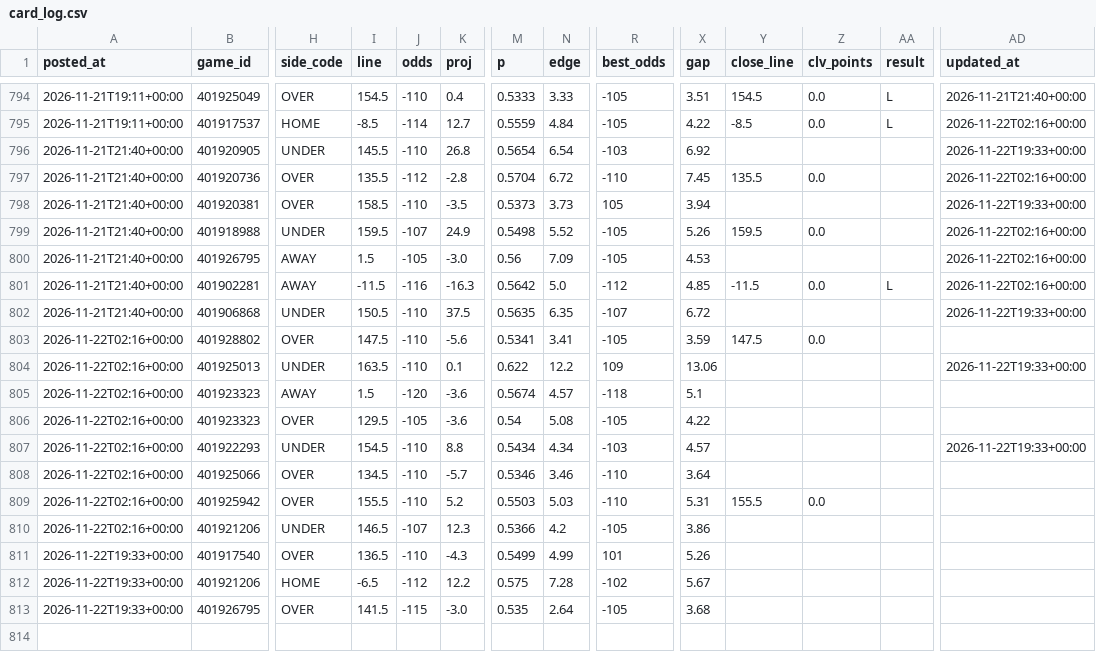
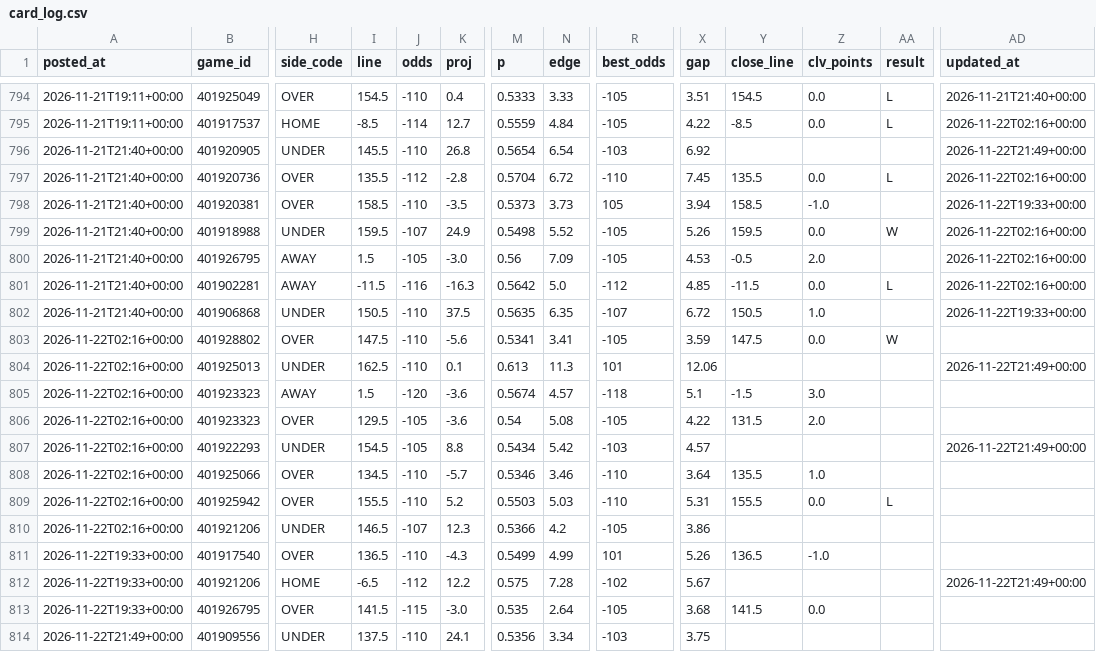
Before and after one commit to patjennings96-ctrl/ncaab-edge-board, a CSV file: data/history/card_log.csv, drawn as a sheet; only a part is shown, gaps mark what is left out; rows hold the shown columns only; the diff covers the shown part only; the diff names each change by its address in the sheet, - before the commit and + after, or states it on an @@ line.

```diff
--- a/data/history/card_log.csv
+++ b/data/history/card_log.csv
-AD796 (updated_at): 2026-11-22T19:33+00:00
+AD796 (updated_at): 2026-11-22T21:49+00:00
-AA797 (result): (empty)
+AA797 (result): L
-Y798 (close_line): (empty)
+Y798 (close_line): 158.5
-Z798 (clv_points): (empty)
+Z798 (clv_points): -1.0
-AA799 (result): (empty)
+AA799 (result): W
-Y800 (close_line): (empty)
+Y800 (close_line): -0.5
-Z800 (clv_points): (empty)
+Z800 (clv_points): 2.0
-Y802 (close_line): (empty)
+Y802 (close_line): 150.5
-Z802 (clv_points): (empty)
+Z802 (clv_points): 1.0
-AA803 (result): (empty)
+AA803 (result): W
-I804 (line): 163.5
+I804 (line): 162.5
-M804 (p): 0.622
+M804 (p): 0.613
-N804 (edge): 12.2
+N804 (edge): 11.3
-R804 (best_odds): 109
+R804 (best_odds): 101
-X804 (gap): 13.06
+X804 (gap): 12.06
-AD804 (updated_at): 2026-11-22T19:33+00:00
+AD804 (updated_at): 2026-11-22T21:49+00:00
-Y805 (close_line): (empty)
+Y805 (close_line): -1.5
-Z805 (clv_points): (empty)
+Z805 (clv_points): 3.0
-Y806 (close_line): (empty)
+Y806 (close_line): 131.5
-Z806 (clv_points): (empty)
+Z806 (clv_points): 2.0
-J807 (odds): -110
+J807 (odds): -105
-N807 (edge): 4.34
+N807 (edge): 5.42
-AD807 (updated_at): 2026-11-22T19:33+00:00
+AD807 (updated_at): 2026-11-22T21:49+00:00
-Y808 (close_line): (empty)
+Y808 (close_line): 135.5
-Z808 (clv_points): (empty)
+Z808 (clv_points): 1.0
-AA809 (result): (empty)
+AA809 (result): L
-Y811 (close_line): (empty)
+Y811 (close_line): 136.5
-Z811 (clv_points): (empty)
+Z811 (clv_points): -1.0
-AD812 (updated_at): (empty)
+AD812 (updated_at): 2026-11-22T21:49+00:00
-Y813 (close_line): (empty)
+Y813 (close_line): 141.5
-Z813 (clv_points): (empty)
+Z813 (clv_points): 0.0
+row 814: 2026-11-22T21:49+00:00 | 401909556 | UNDER | 137.5 | -110 | 24.1 | 0.5356 | 3.34 | -103 | 3.75
```
Also changed, not shown: 4 added rows elsewhere in this file, data/history/cal_log.csv, data/history/components_2027.csv, 7 other files.
